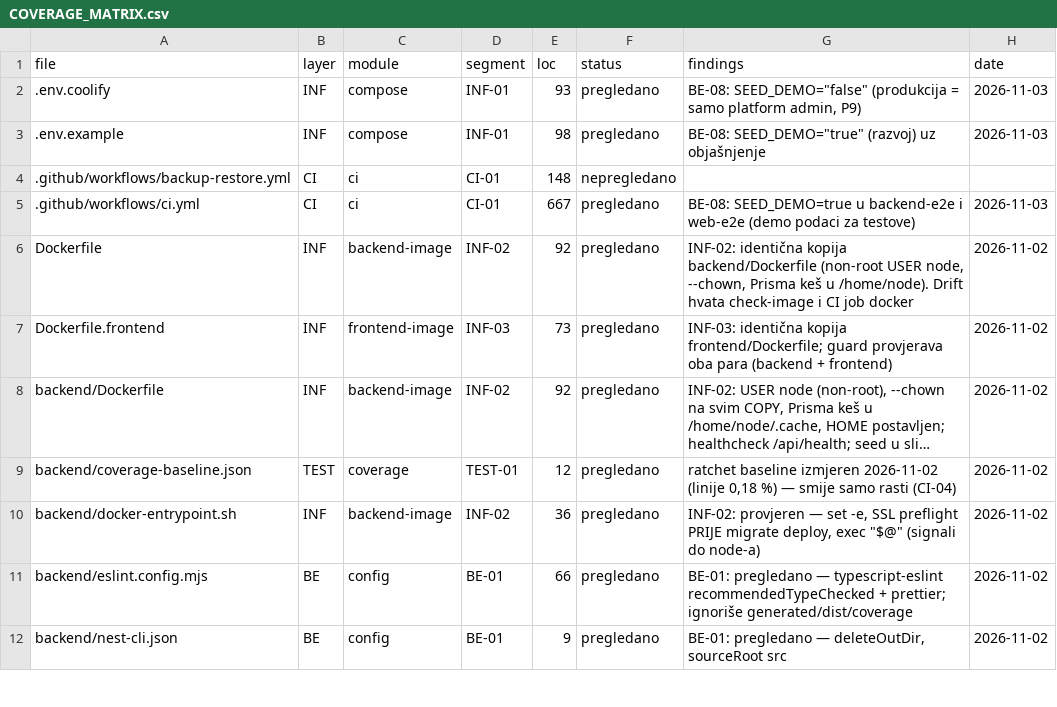
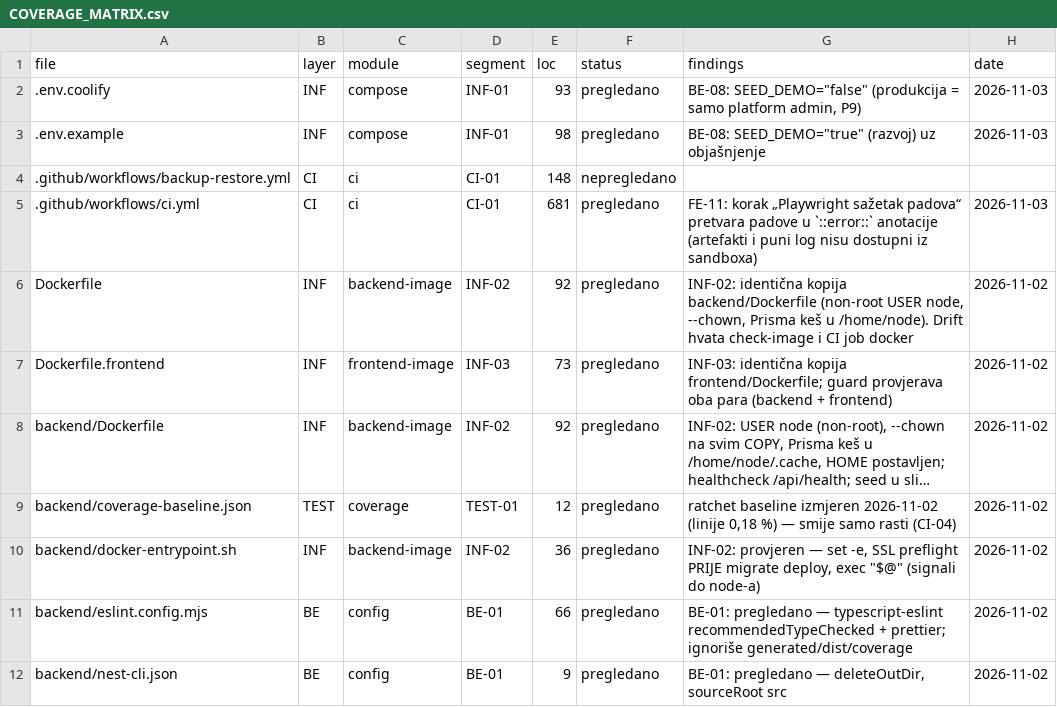
Before and after one commit to mudzy992/gradix, a CSV file: AUDIT/COVERAGE_MATRIX.csv, drawn as a sheet; only a part is shown; long unchanged cells end in ….

Commit message:
ci(e2e): padove iz Playwright-a pretvaraj u ::error:: anotacije + inventory
Run 41780990334 je pao u koraku „Playwright testovi“, a anotacije su sadržavale samo rep liste
(10 ✓), pa se iz CI-ja nije moglo vidjeti koji test pada. Novi korak (samo na failure) izdvaja
naslove padova u anotacije i ispisuje prvih 60 linija sekcije „Failed Tests“.

Co-authored-by: arena-agent <297053741+arena-agent@users.noreply.github.com>

```diff
--- a/AUDIT/COVERAGE_MATRIX.csv
+++ b/AUDIT/COVERAGE_MATRIX.csv
@@ -4,3 +4,3 @@ file,layer,module,segment,loc,status,findings,date
 .github/workflows/backup-restore.yml,CI,ci,CI-01,148,nepregledano,,
-.github/workflows/ci.yml,CI,ci,CI-01,667,pregledano,BE-08: SEED_DEMO=true u backend-e2e i web-e2e (demo podaci za testove),2026-11-03
+.github/workflows/ci.yml,CI,ci,CI-01,681,pregledano,FE-11: korak „Playwright sažetak padova“ pretvara padove u `::error::` anotacije (artefakti i puni log nisu dostupni iz sandboxa),2026-11-03
 Dockerfile,INF,backend-image,INF-02,92,pregledano,"INF-02: identična kopija backend/Dockerfile (non-root USER node, --chown, Prisma keš u /home/node). Drift hvata check-image i CI job docker",2026-11-02
```
Also changed, not shown: 2 other files.
